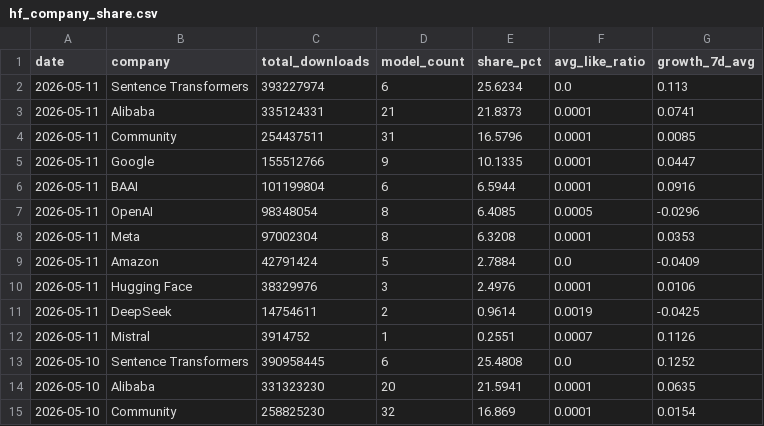
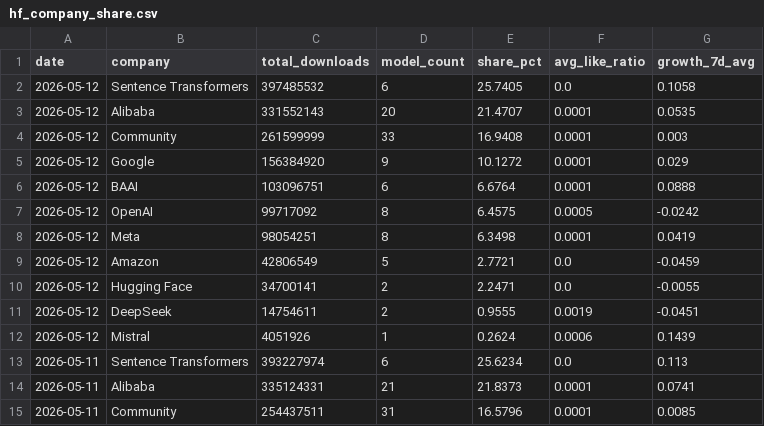
Before and after one commit to AlexLS8888/AI-Dashboard-public, a CSV file: dashboard/data/hf_company_share.csv, drawn as a sheet; only a part is shown; the shorter side is filled out with more unchanged rows.

```diff
--- a/dashboard/data/hf_company_share.csv
+++ b/dashboard/data/hf_company_share.csv
@@ -1,2 +1,13 @@
 date,company,total_downloads,model_count,share_pct,avg_like_ratio,growth_7d_avg
+2026-05-12,Sentence Transformers,397485532,6,25.7405,0.0,0.1058
+2026-05-12,Alibaba,331552143,20,21.4707,0.0001,0.0535
+2026-05-12,Community,261599999,33,16.9408,0.0001,0.003
+2026-05-12,Google,156384920,9,10.1272,0.0001,0.029
+2026-05-12,BAAI,103096751,6,6.6764,0.0001,0.0888
+2026-05-12,OpenAI,99717092,8,6.4575,0.0005,-0.0242
+2026-05-12,Meta,98054251,8,6.3498,0.0001,0.0419
+2026-05-12,Amazon,42806549,5,2.7721,0.0,-0.0459
+2026-05-12,Hugging Face,34700141,2,2.2471,0.0,-0.0055
+2026-05-12,DeepSeek,14754611,2,0.9555,0.0019,-0.0451
+2026-05-12,Mistral,4051926,1,0.2624,0.0006,0.1439
 2026-05-11,Sentence Transformers,393227974,6,25.6234,0.0,0.113
```
Also changed, not shown: dashboard/data/hf_models_latest.csv, dashboard/data/hf_pipeline_share.csv, 3 other files.
